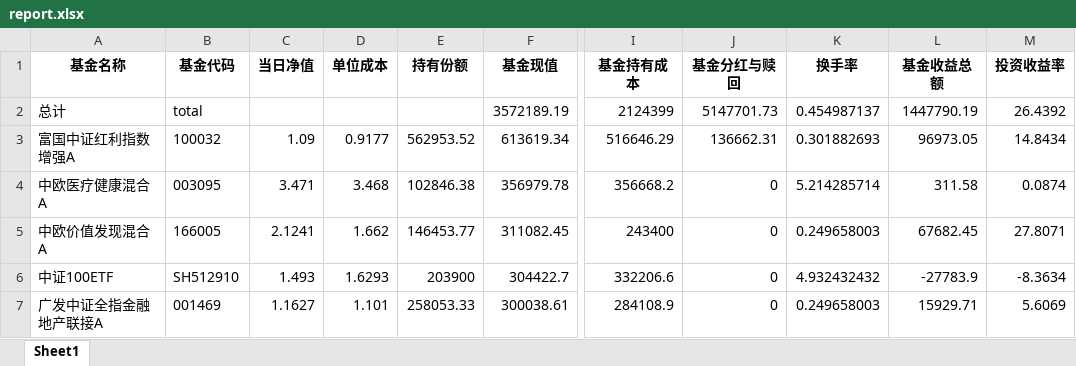
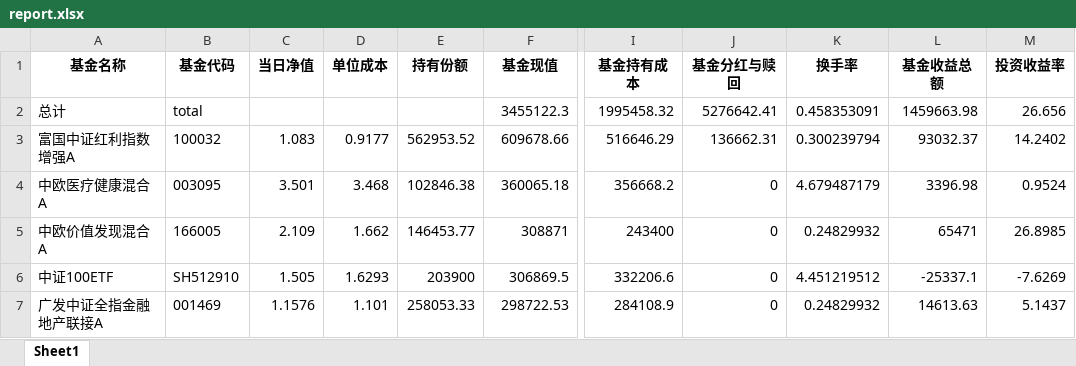
Before and after one commit to laye0619/my_inv_mgr, an Excel workbook: inv_analysis/report.xlsx, sheet Sheet1, drawn as a sheet; only a part is shown, gaps mark what is left out; values as stored, in another font and other column widths than the file's, no borders; the diff covers the shown part only; the diff names each change by its address in the sheet, - before the commit and + after, or states it on an @@ line.

```diff
--- a/inv_analysis/report.xlsx (sheet Sheet1)
+++ b/inv_analysis/report.xlsx (sheet Sheet1)
-F2 (基金现值): 3572189.19
+F2 (基金现值): 3455122.3
-I2 (基金持有成本): 2124399
+I2 (基金持有成本): 1995458.32
-J2 (基金分红与赎回): 5147701.73
+J2 (基金分红与赎回): 5276642.41
-K2 (换手率): 0.454987137
+K2 (换手率): 0.458353091
-L2 (基金收益总额): 1447790.19
+L2 (基金收益总额): 1459663.98
-M2 (投资收益率): 26.4392
+M2 (投资收益率): 26.656
-C3 (当日净值): 1.09
+C3 (当日净值): 1.083
-F3 (基金现值): 613619.34
+F3 (基金现值): 609678.66
-K3 (换手率): 0.301882693
+K3 (换手率): 0.300239794
-L3 (基金收益总额): 96973.05
+L3 (基金收益总额): 93032.37
-M3 (投资收益率): 14.8434
+M3 (投资收益率): 14.2402
-C4 (当日净值): 3.471
+C4 (当日净值): 3.501
-F4 (基金现值): 356979.78
+F4 (基金现值): 360065.18
-K4 (换手率): 5.214285714
+K4 (换手率): 4.679487179
-L4 (基金收益总额): 311.58
+L4 (基金收益总额): 3396.98
-M4 (投资收益率): 0.0874
+M4 (投资收益率): 0.9524
-C5 (当日净值): 2.1241
+C5 (当日净值): 2.109
-F5 (基金现值): 311082.45
+F5 (基金现值): 308871
-K5 (换手率): 0.249658003
+K5 (换手率): 0.24829932
-L5 (基金收益总额): 67682.45
+L5 (基金收益总额): 65471
-M5 (投资收益率): 27.8071
+M5 (投资收益率): 26.8985
-C6 (当日净值): 1.493
+C6 (当日净值): 1.505
-F6 (基金现值): 304422.7
+F6 (基金现值): 306869.5
-K6 (换手率): 4.932432432
+K6 (换手率): 4.451219512
-L6 (基金收益总额): -27783.9
+L6 (基金收益总额): -25337.1
-M6 (投资收益率): -8.3634
+M6 (投资收益率): -7.6269
-C7 (当日净值): 1.1627
+C7 (当日净值): 1.1576
-F7 (基金现值): 300038.61
+F7 (基金现值): 298722.53
-K7 (换手率): 0.249658003
+K7 (换手率): 0.24829932
-L7 (基金收益总额): 15929.71
+L7 (基金收益总额): 14613.63
-M7 (投资收益率): 5.6069
+M7 (投资收益率): 5.1437
```
Also changed, not shown: 4 added rows, 4 removed rows and 111 edited cells elsewhere in this sheet, 9 other files.
